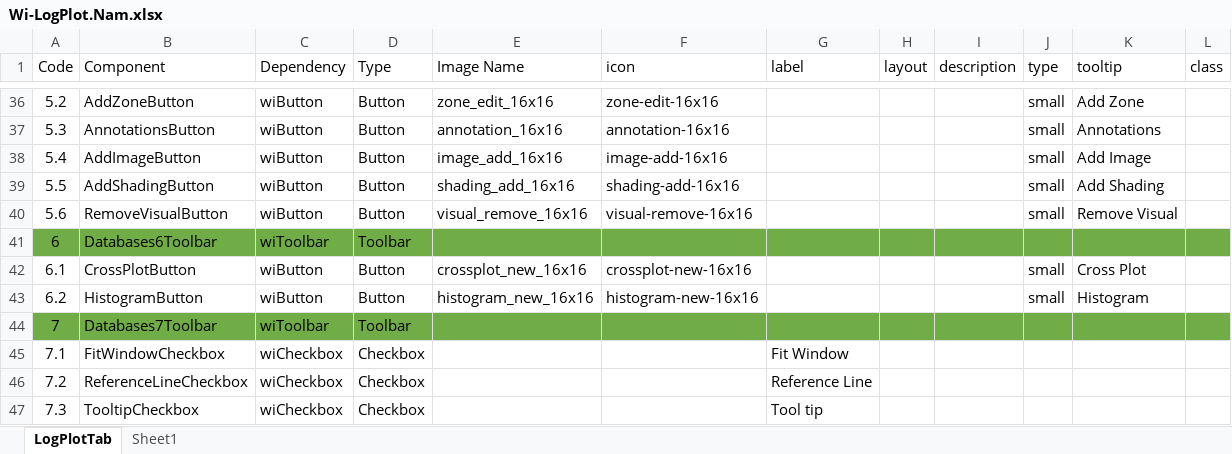
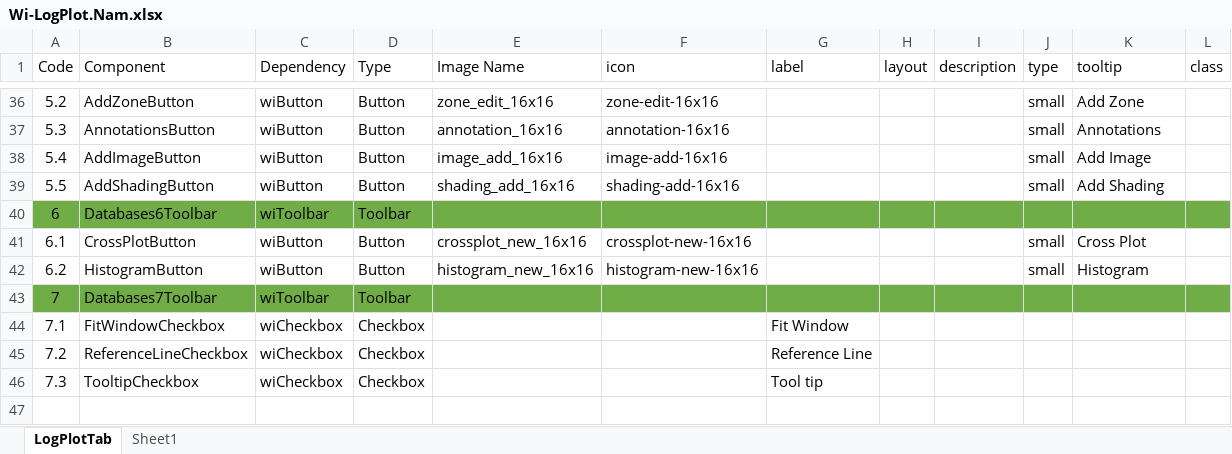
Before and after one commit to nhannt97hy/wi-angular, an Excel workbook: Wi-LogPlot.Nam.xlsx, sheet LogPlotTab, drawn as a sheet; only a part is shown, gaps mark what is left out; values as stored, in another font and other column widths than the file's, no borders; the diff names each change by its address in the sheet, - before the commit and + after, or states it on an @@ line.

```diff
--- a/Wi-LogPlot.Nam.xlsx (sheet LogPlotTab)
+++ b/Wi-LogPlot.Nam.xlsx (sheet LogPlotTab)
-row 40: 5.6 | RemoveVisualButton | wiButton | Button | visual_remove_16x16 | visual-remove-16x16 |  |  |  | small | Remove Visual
```
Also changed, not shown: formulas that keep their value, 5 other files.
